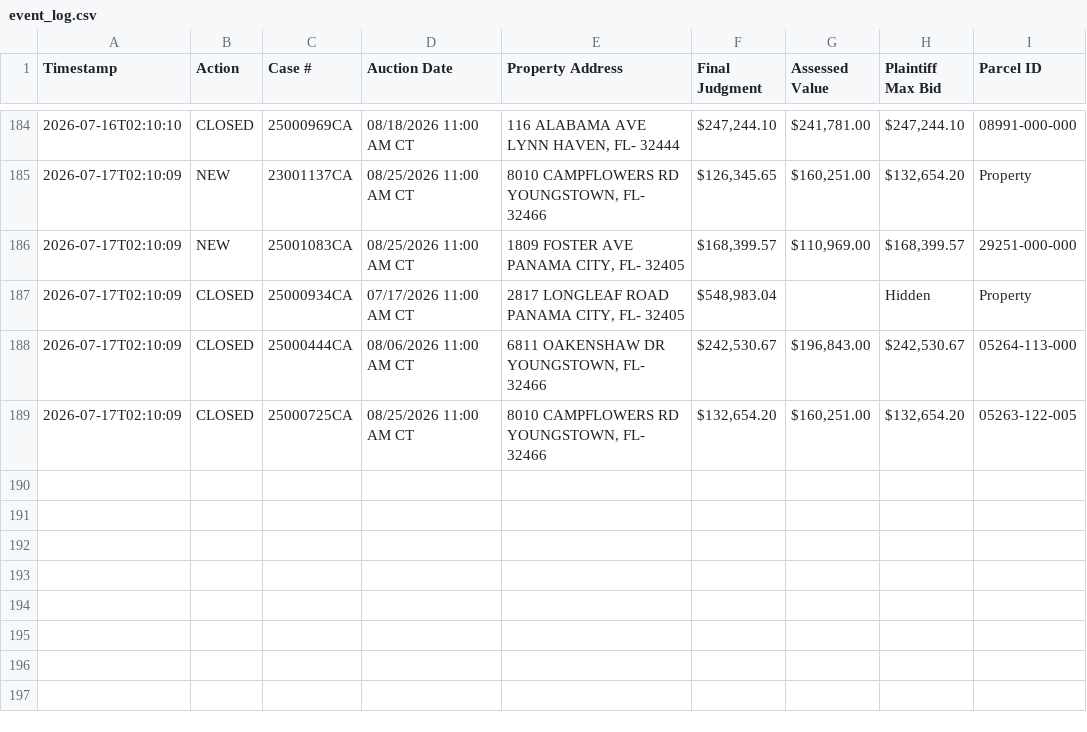
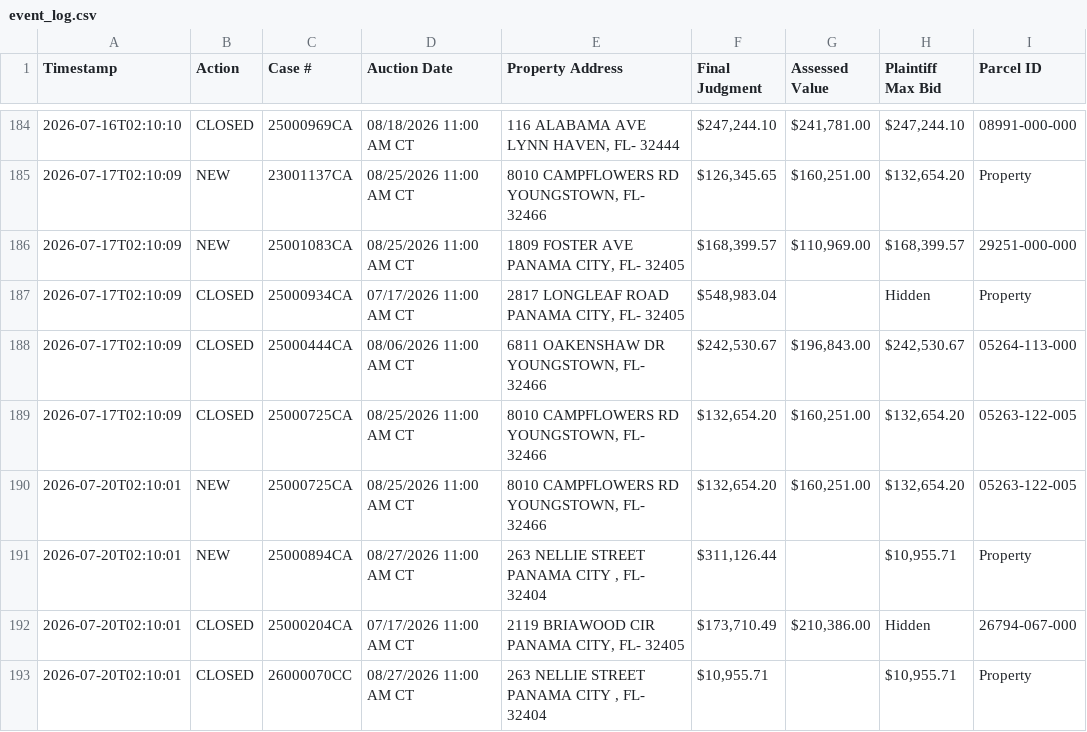
Before and after one commit to figlesias7/realforeclose-bay, a CSV file: data/event_log.csv, drawn as a sheet; only a part is shown, gaps mark what is left out; the diff names each change by its address in the sheet, - before the commit and + after, or states it on an @@ line.

```diff
--- a/data/event_log.csv
+++ b/data/event_log.csv
+row 190: 2026-07-20T02:10:01 | NEW | 25000725CA | 08/25/2026 11:00 AM CT | 8010 CAMPFLOWERS RD YOUNGSTOWN, FL- 32466 | $132,654.20 | $160,251.00 | $132,654.20 | 05263-122-005
+row 191: 2026-07-20T02:10:01 | NEW | 25000894CA | 08/27/2026 11:00 AM CT | 263 NELLIE STREET PANAMA CITY , FL- 32404 | $311,126.44 |  | $10,955.71 | Property
+row 192: 2026-07-20T02:10:01 | CLOSED | 25000204CA | 07/17/2026 11:00 AM CT | 2119 BRIAWOOD CIR PANAMA CITY, FL- 32405 | $173,710.49 | $210,386.00 | Hidden | 26794-067-000
+row 193: 2026-07-20T02:10:01 | CLOSED | 26000070CC | 08/27/2026 11:00 AM CT | 263 NELLIE STREET PANAMA CITY , FL- 32404 | $10,955.71 |  | $10,955.71 | Property
```
Also changed, not shown: data/all_seen.csv, 3 other files.
